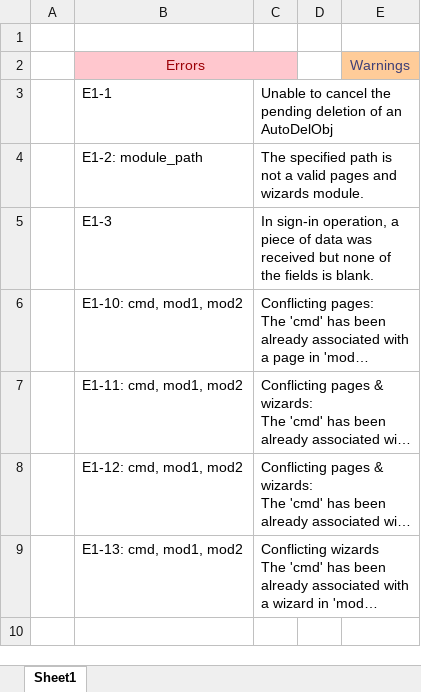
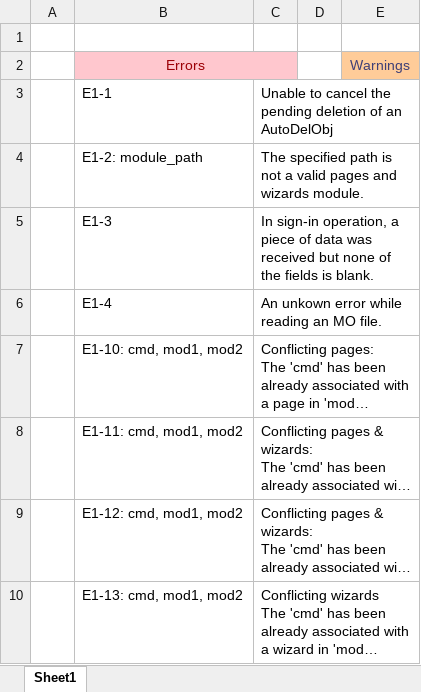
Before and after one commit to megacodist/happy-eng-bot, an Excel workbook: errors_warnings.xlsx, sheet Sheet1, drawn as a sheet; long unchanged cells end in …; values as stored, in another font and other column widths than the file's, no borders; the diff names each change by its address in the sheet, - before the commit and + after, or states it on an @@ line.

```diff
--- a/errors_warnings.xlsx (sheet Sheet1)
+++ b/errors_warnings.xlsx (sheet Sheet1)
+row 6:  | E1-4 | An unkown error while reading an MO file.
```
Also changed, not shown: 8 other files.
